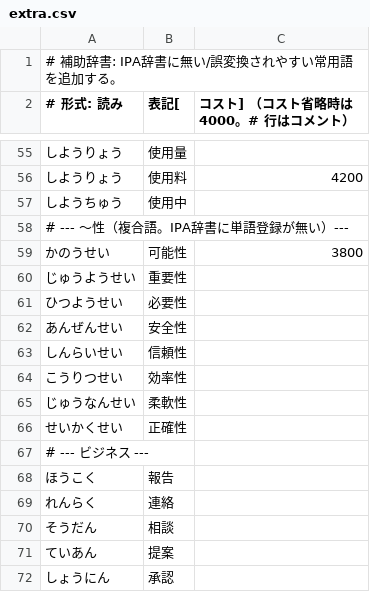
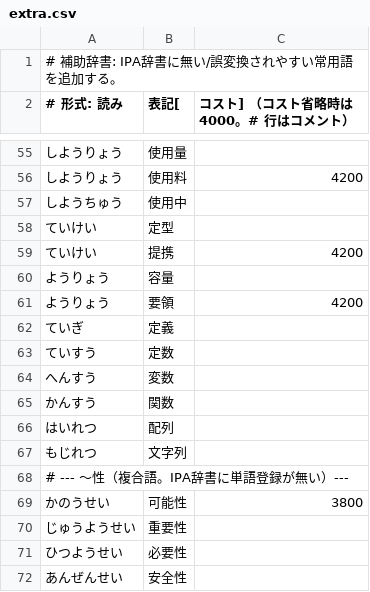
Before and after one commit to takamurayuki/ime-live-converter, a CSV file: dictionaries/extra.csv, drawn as a sheet; only a part is shown, gaps mark what is left out; the shorter side is filled out with more unchanged rows; the diff names each change by its address in the sheet, - before the commit and + after, or states it on an @@ line.

```diff
--- a/dictionaries/extra.csv
+++ b/dictionaries/extra.csv
+row 58: ていけい | 定型
+row 59: ていけい | 提携 | 4200
+row 60: ようりょう | 容量
+row 61: ようりょう | 要領 | 4200
+row 62: ていぎ | 定義
+row 63: ていすう | 定数
+row 64: へんすう | 変数
+row 65: かんすう | 関数
+row 66: はいれつ | 配列
+row 67: もじれつ | 文字列
```
Also changed, not shown: 3 other files.
